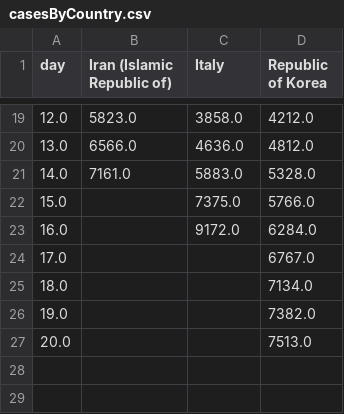
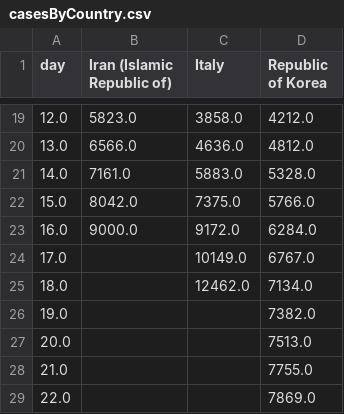
Before and after one commit to postaxmi/coronavirus-data-analysis, a CSV file: casesByCountry.csv, drawn as a sheet; only a part is shown, gaps mark what is left out.

```diff
--- a/casesByCountry.csv
+++ b/casesByCountry.csv
@@ -21,7 +21,9 @@ day,Iran (Islamic Republic of),Italy,Republic of Korea
 14.0,7161.0,5883.0,5328.0
-15.0,,7375.0,5766.0
-16.0,,9172.0,6284.0
-17.0,,,6767.0
-18.0,,,7134.0
+15.0,8042.0,7375.0,5766.0
+16.0,9000.0,9172.0,6284.0
+17.0,,10149.0,6767.0
+18.0,,12462.0,7134.0
 19.0,,,7382.0
 20.0,,,7513.0
+21.0,,,7755.0
+22.0,,,7869.0
```
Also changed, not shown: 8 other files.
